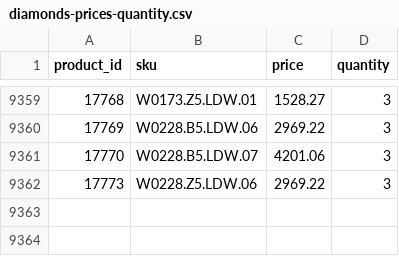
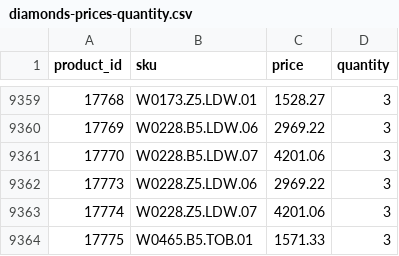
Before and after one commit to G-LOVRIN/BestDiamonds-CSV, a CSV file: diamonds-prices-quantity.csv, drawn as a sheet; only a part is shown, gaps mark what is left out; the diff names each change by its address in the sheet, - before the commit and + after, or states it on an @@ line.

```diff
--- a/diamonds-prices-quantity.csv
+++ b/diamonds-prices-quantity.csv
+row 9363: 17774 | W0228.Z5.LDW.07 | 4201.06 | 3
+row 9364: 17775 | W0465.B5.TOB.01 | 1571.33 | 3
```
